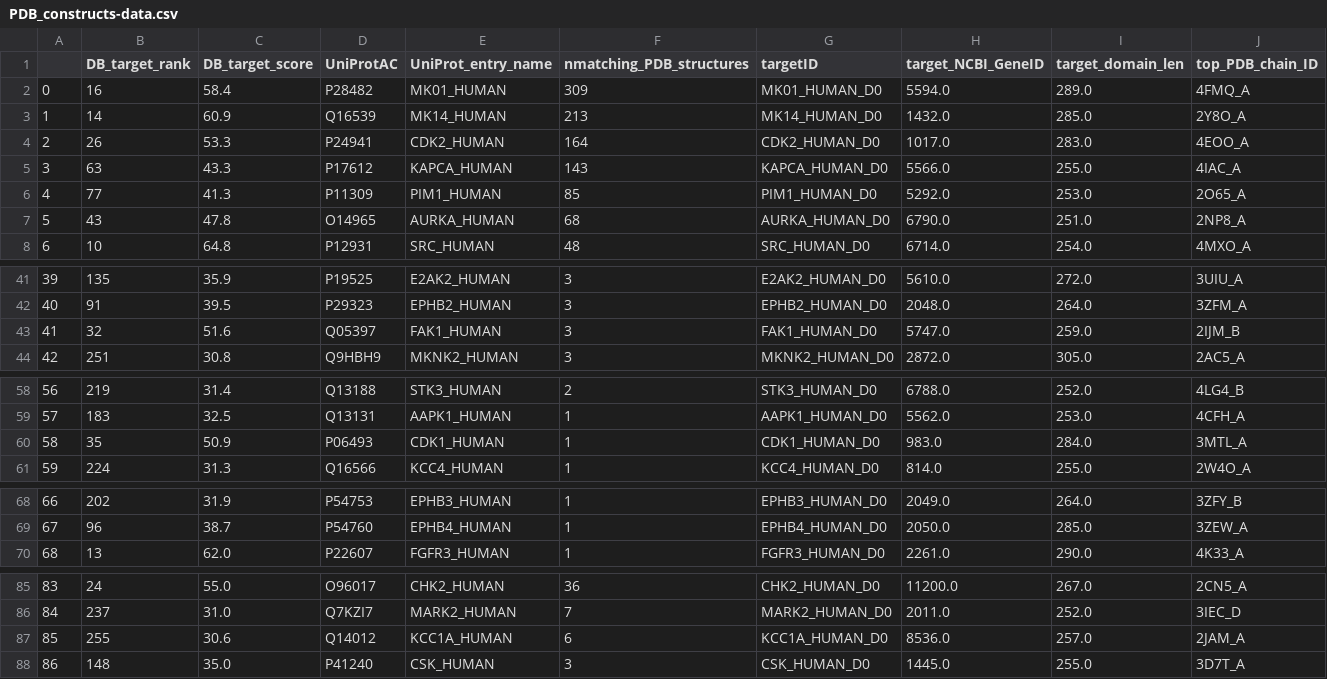
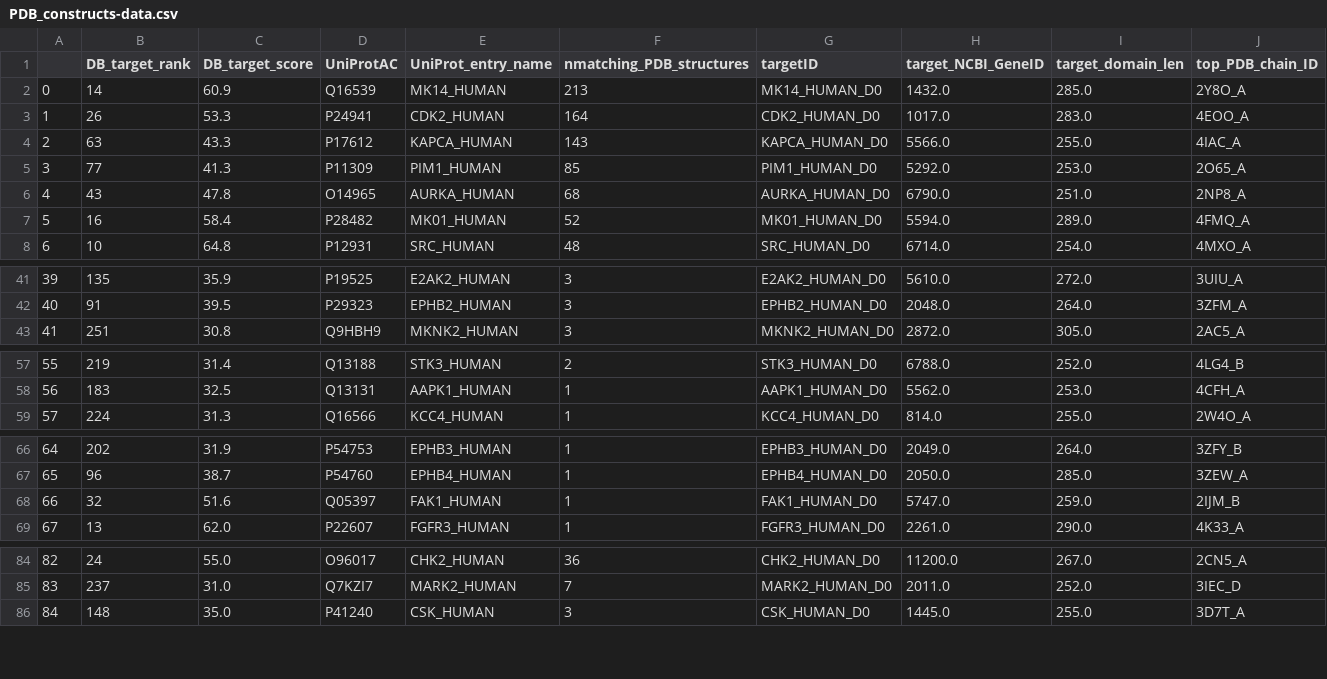
Before and after one commit to choderalab/kinome-data, a CSV file: PDB-constructs/PDB_constructs-data.csv, drawn as a sheet; only a part is shown, gaps mark what is left out; removed rows and columns are numbered as before the commit, all else as after; rows hold the shown columns only; the diff covers the shown part only; the diff names each change by its address in the sheet, - before the commit and + after, or states it on an @@ line.

```diff
--- a/PDB-constructs/PDB_constructs-data.csv
+++ b/PDB-constructs/PDB_constructs-data.csv
-row 2: 0 | 16 | 58.4 | P28482 | MK01_HUMAN | 309 | MK01_HUMAN_D0 | 5594.0 | 289.0 | 4FMQ_A
@@ column A renumbered between rows 2 and 143 @@
+row 7: 5 | 16 | 58.4 | P28482 | MK01_HUMAN | 52 | MK01_HUMAN_D0 | 5594.0 | 289.0 | 4FMQ_A
-row 43: 41 | 32 | 51.6 | Q05397 | FAK1_HUMAN | 3 | FAK1_HUMAN_D0 | 5747.0 | 259.0 | 2IJM_B
-row 60: 58 | 35 | 50.9 | P06493 | CDK1_HUMAN | 1 | CDK1_HUMAN_D0 | 983.0 | 284.0 | 3MTL_A
+row 68: 66 | 32 | 51.6 | Q05397 | FAK1_HUMAN | 1 | FAK1_HUMAN_D0 | 5747.0 | 259.0 | 2IJM_B
-row 87: 85 | 255 | 30.6 | Q14012 | KCC1A_HUMAN | 6 | KCC1A_HUMAN_D0 | 8536.0 | 257.0 | 2JAM_A
```
Also changed, not shown: 3 added rows and 1 removed row elsewhere in this file, kinase-expression-constructs/96-kinases-sgc_and_hip-unfiltered.csv, kinase-expression-constructs/96-kinases-sgc_and_hip.csv, 29 other files.
